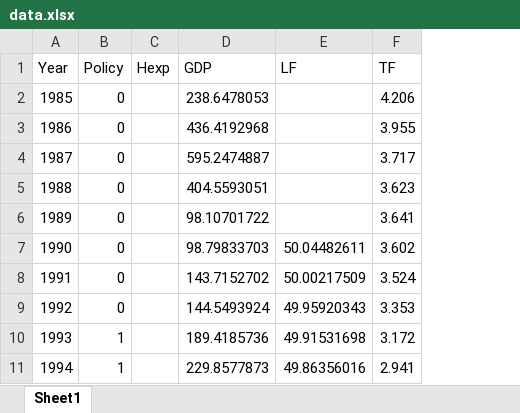
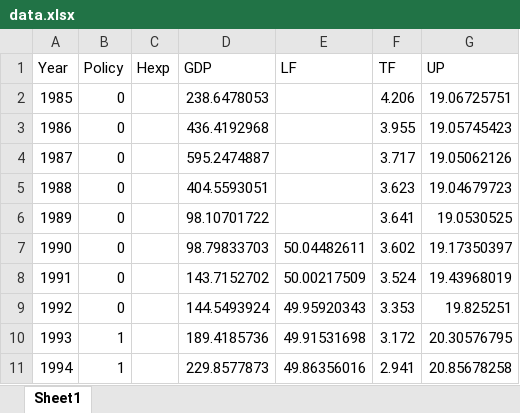
Before and after one commit to plkimtuyen05-boop/ktltsp.ueh25, an Excel workbook: TCC/data.xlsx, sheet Sheet1, drawn as a sheet; only a part is shown; values as stored, in another font and other column widths than the file's, no borders; the diff covers the shown part only; the diff names each change by its address in the sheet, - before the commit and + after, or states it on an @@ line.

```diff
--- a/TCC/data.xlsx (sheet Sheet1)
+++ b/TCC/data.xlsx (sheet Sheet1)
+column G (UP), rows 2-11: 19.06725751 | 19.05745423 | 19.05062126 | 19.04679723 | 19.0530525 | 19.17350397 | 19.43968019 | 19.825251 | 20.30576795 | 20.85678258
```
Also changed, not shown: 24 edited cells elsewhere in this sheet, 20 other files.
